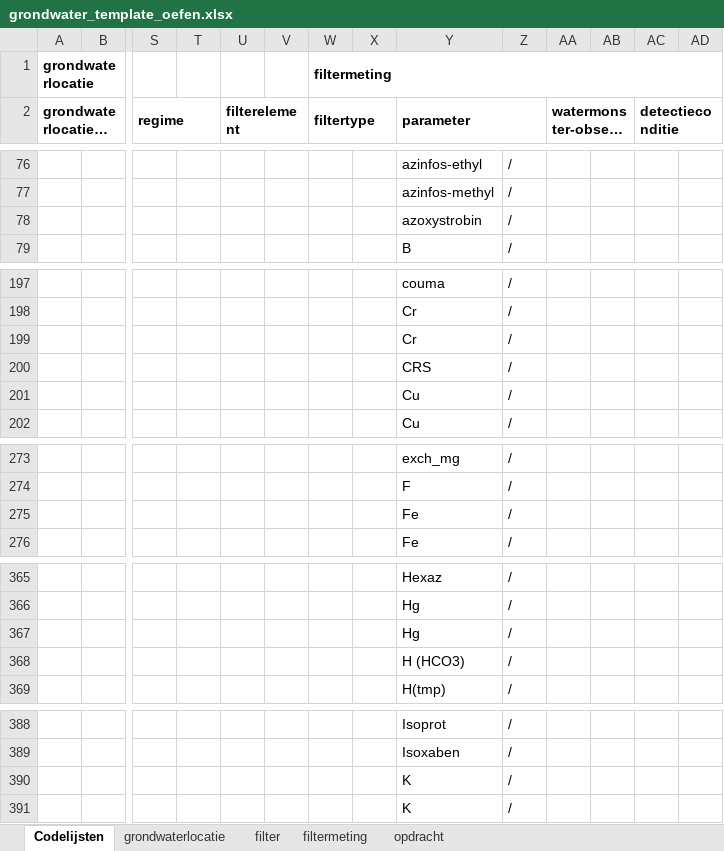
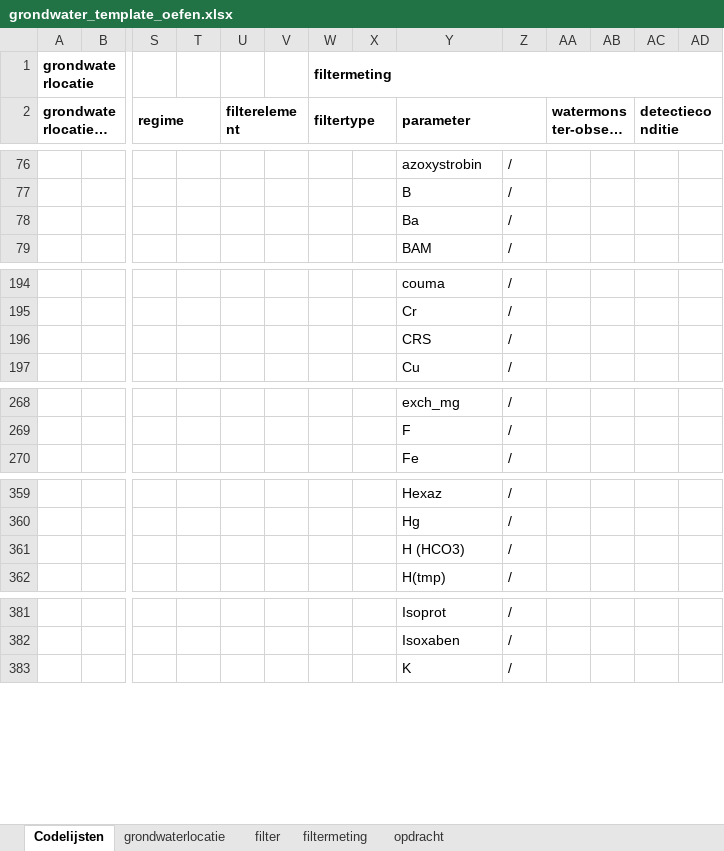
Before and after one commit to DOV-Vlaanderen/xls2xml, an Excel workbook: data/grondwater_template_oefen.xlsx, sheet Codelijsten, drawn as a sheet; only a part is shown, gaps mark what is left out; long unchanged cells end in …; values as stored, in another font and other column widths than the file's, no borders; table styles not drawn; removed rows and columns are numbered as before the commit, all else as after; rows hold the shown columns only; the diff covers the shown part only; the diff names each change by its address in the sheet, - before the commit and + after, or states it on an @@ line.

```diff
--- a/data/grondwater_template_oefen.xlsx (sheet Codelijsten)
+++ b/data/grondwater_template_oefen.xlsx (sheet Codelijsten)
-Y76 (parameter): azinfos-ethyl
+Y76 (parameter): azoxystrobin
-Y77 (parameter): azinfos-methyl
+Y77 (parameter): B
-Y78 (parameter): azoxystrobin
+Y78 (parameter): Ba
-Y79 (parameter): B
+Y79 (parameter): BAM
-row 199:  |  |  |  |  |  |  |  | Cr | /
-row 201:  |  |  |  |  |  |  |  | Cu | /
-row 275:  |  |  |  |  |  |  |  | Fe | /
-row 367:  |  |  |  |  |  |  |  | Hg | /
-row 390:  |  |  |  |  |  |  |  | K | /
```
Also changed, not shown: other rows of this sheet, sheet opdracht, data/bodem_template_full_oefen.xlsx, data/bodem_template_oefen.xlsx, 13 other files.
